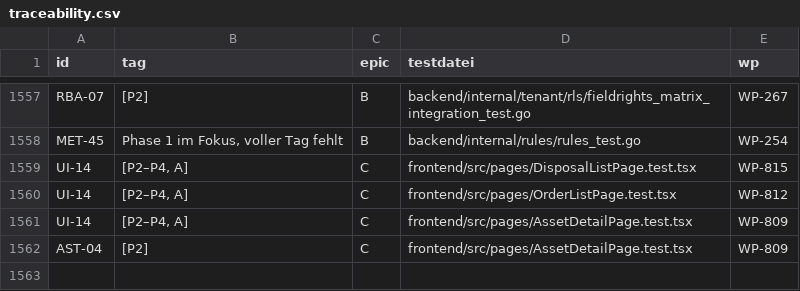
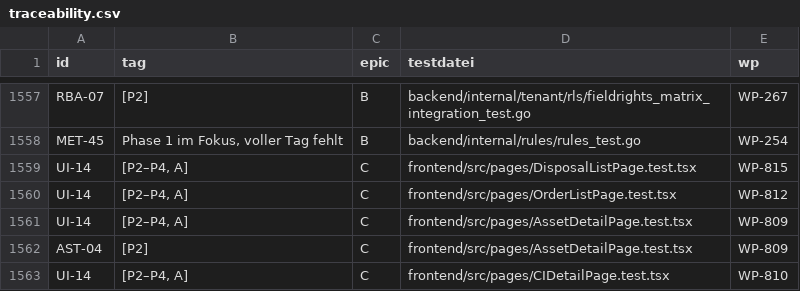
Before and after one commit to DataHub-Chiemgau/Reticora-CMDB, a CSV file: docs/traceability.csv, drawn as a sheet; only a part is shown, gaps mark what is left out.

```diff
--- a/docs/traceability.csv
+++ b/docs/traceability.csv
@@ -1562 +1562,2 @@ UI-14;[P2–P4, A];C;frontend/src/pages/AssetDetailPage.test.tsx;WP-809
 AST-04;[P2];C;frontend/src/pages/AssetDetailPage.test.tsx;WP-809
+UI-14;[P2–P4, A];C;frontend/src/pages/CIDetailPage.test.tsx;WP-810
```
Also changed, not shown: 14 other files.
